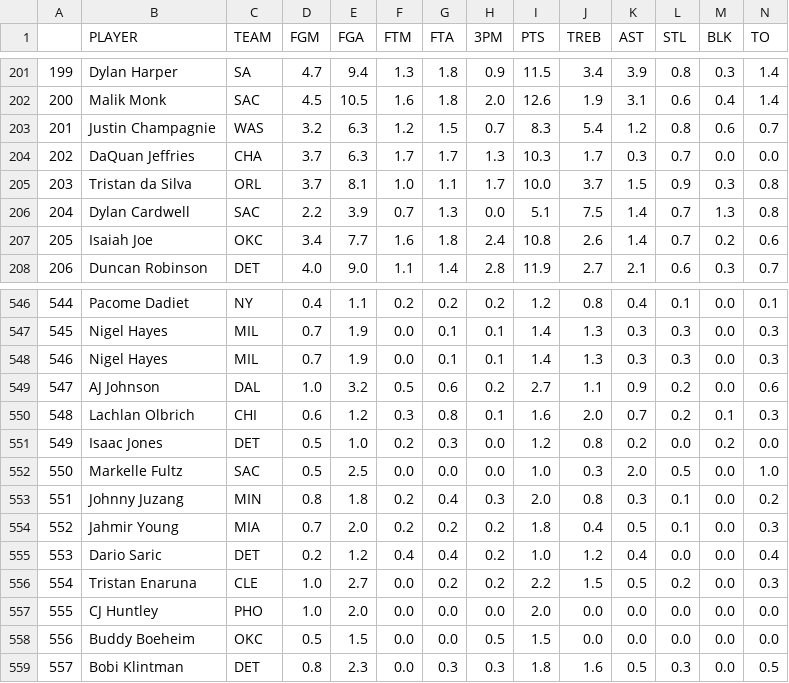
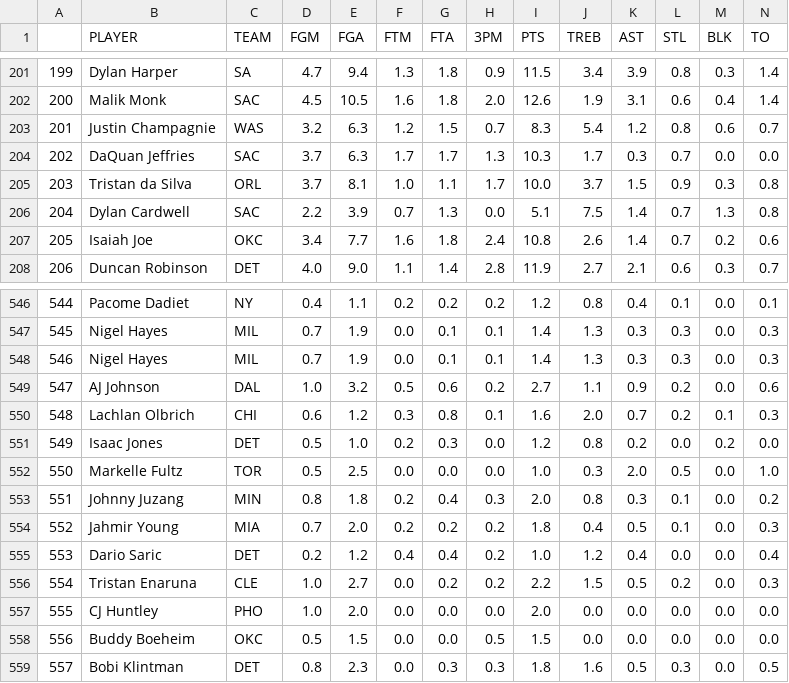
Before and after one commit to d3dd2d/nba_fantasy_data_bot, a CSV file: history_data/current_1.csv, drawn as a sheet; only a part is shown, gaps mark what is left out.

```diff
--- a/history_data/current_1.csv
+++ b/history_data/current_1.csv
@@ -203,3 +203,3 @@
 201,Justin Champagnie,WAS,3.2,6.3,1.2,1.5,0.7,8.3,5.4,1.2,0.8,0.6,0.7
-202,DaQuan Jeffries,CHA,3.7,6.3,1.7,1.7,1.3,10.3,1.7,0.3,0.7,0.0,0.0
+202,DaQuan Jeffries,SAC,3.7,6.3,1.7,1.7,1.3,10.3,1.7,0.3,0.7,0.0,0.0
 203,Tristan da Silva,ORL,3.7,8.1,1.0,1.1,1.7,10.0,3.7,1.5,0.9,0.3,0.8
@@ -551,3 +551,3 @@
 549,Isaac Jones,DET,0.5,1.0,0.2,0.3,0.0,1.2,0.8,0.2,0.0,0.2,0.0
-550,Markelle Fultz,SAC,0.5,2.5,0.0,0.0,0.0,1.0,0.3,2.0,0.5,0.0,1.0
+550,Markelle Fultz,TOR,0.5,2.5,0.0,0.0,0.0,1.0,0.3,2.0,0.5,0.0,1.0
 551,Johnny Juzang,MIN,0.8,1.8,0.2,0.4,0.3,2.0,0.8,0.3,0.1,0.0,0.2
```
Also changed, not shown: history_data/current_0.csv, 2 other files.
